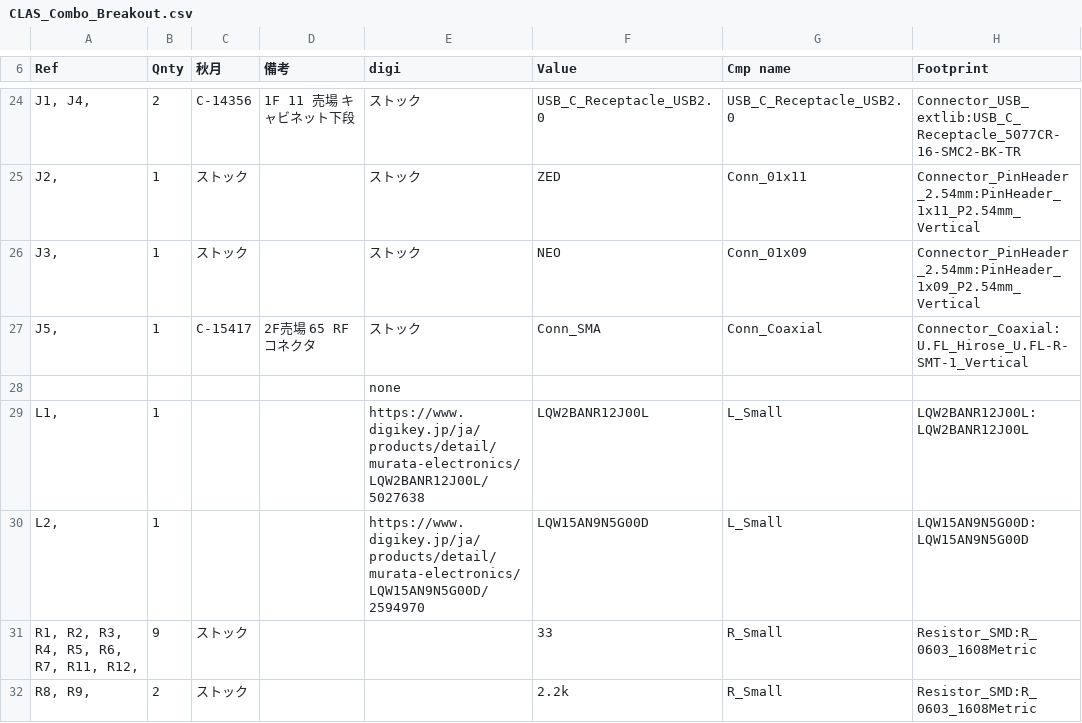
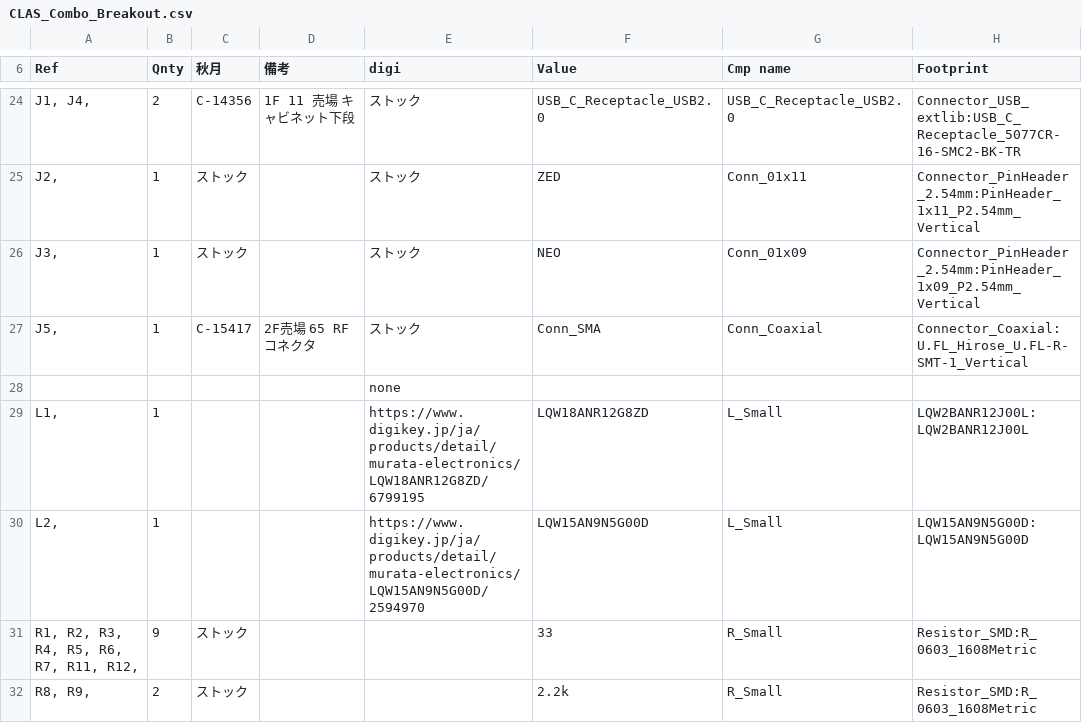
Before and after one commit to takuhoTech/RTU-GNSS_CLAS_1, a CSV file: Hardware/CLAS_Combo_Breakout/CLAS_Combo_Breakout.csv, drawn as a sheet; only a part is shown, gaps mark what is left out; the diff names each change by its address in the sheet, - before the commit and + after, or states it on an @@ line.

```diff
--- a/Hardware/CLAS_Combo_Breakout/CLAS_Combo_Breakout.csv
+++ b/Hardware/CLAS_Combo_Breakout/CLAS_Combo_Breakout.csv
-E29 (digi): https://www.digikey.jp/ja/products/detail/murata-electronics/LQW2BANR12J00L/5027638
+E29 (digi): https://www.digikey.jp/ja/products/detail/murata-electronics/LQW18ANR12G8ZD/6799195
-F29 (Value): LQW2BANR12J00L
+F29 (Value): LQW18ANR12G8ZD
```
Also changed, not shown: 21 other files.
